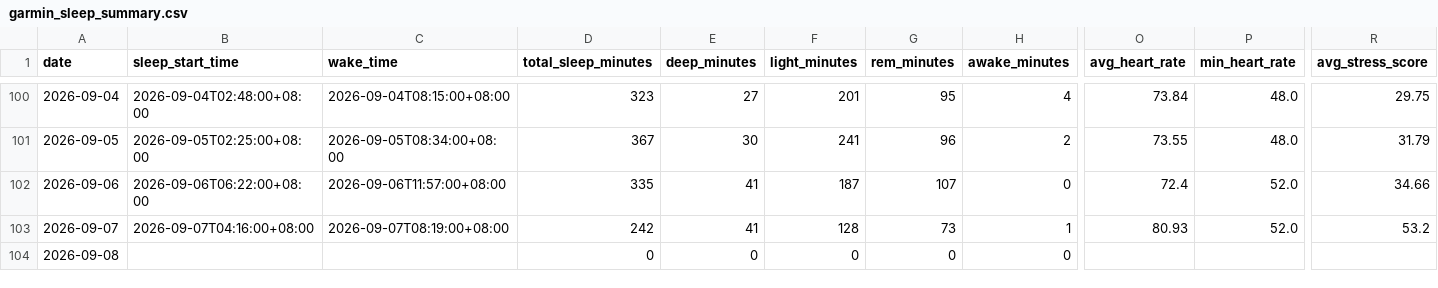
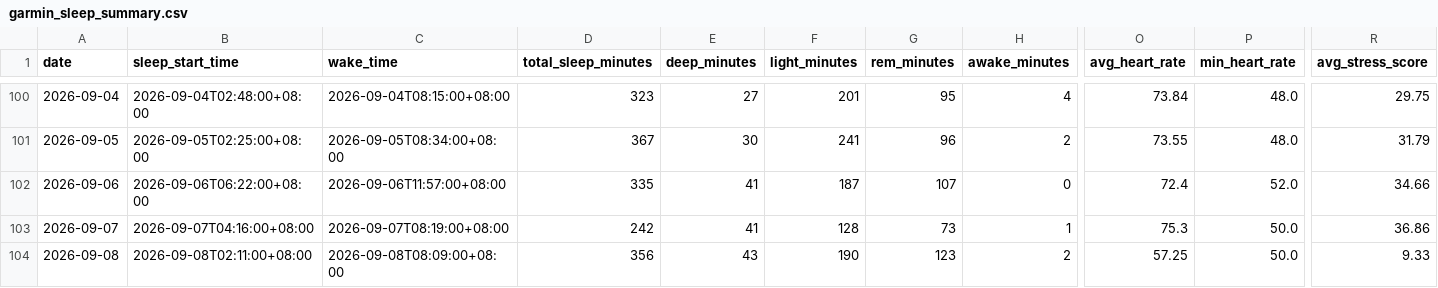
Before and after one commit to Nathan-0227/Sonnap-Project, a CSV file: garmin/data/garmin_sleep_summary.csv, drawn as a sheet; only a part is shown, gaps mark what is left out; the diff covers the shown part only; the diff names each change by its address in the sheet, - before the commit and + after, or states it on an @@ line.

```diff
--- a/garmin/data/garmin_sleep_summary.csv
+++ b/garmin/data/garmin_sleep_summary.csv
-O103 (avg_heart_rate): 80.93
+O103 (avg_heart_rate): 75.3
-P103 (min_heart_rate): 52.0
+P103 (min_heart_rate): 50.0
-R103 (avg_stress_score): 53.2
+R103 (avg_stress_score): 36.86
-B104 (sleep_start_time): (empty)
+B104 (sleep_start_time): 2026-09-08T02:11:00+08:00
-C104 (wake_time): (empty)
+C104 (wake_time): 2026-09-08T08:09:00+08:00
-D104 (total_sleep_minutes): 0
+D104 (total_sleep_minutes): 356
-E104 (deep_minutes): 0
+E104 (deep_minutes): 43
-F104 (light_minutes): 0
+F104 (light_minutes): 190
-G104 (rem_minutes): 0
+G104 (rem_minutes): 123
-H104 (awake_minutes): 0
+H104 (awake_minutes): 2
-O104 (avg_heart_rate): (empty)
+O104 (avg_heart_rate): 57.25
-P104 (min_heart_rate): (empty)
+P104 (min_heart_rate): 50.0
-R104 (avg_stress_score): (empty)
+R104 (avg_stress_score): 9.33
```
Also changed, not shown: 10 edited cells elsewhere in this file, garmin/data/garmin_sleep_features.csv, garmin/data/garmin_sleep_quality.csv, 11 other files.
